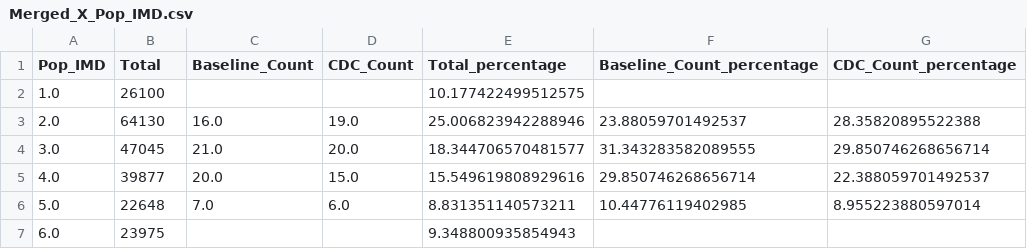
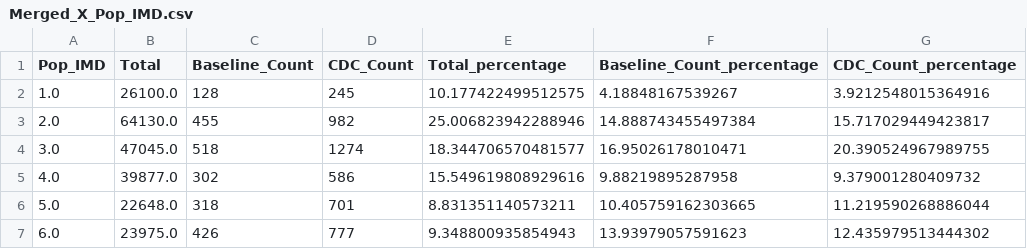
Before and after one commit to SarahHoustonGH/Diagnostic_HealthEquityAudit, a CSV file: Stage2Outputs/Merged_X_Pop_IMD.csv, drawn as a sheet; only a part is shown; the diff covers the shown part only.

```diff
--- a/Stage2Outputs/Merged_X_Pop_IMD.csv
+++ b/Stage2Outputs/Merged_X_Pop_IMD.csv
@@ -1,7 +1,7 @@
 Pop_IMD,Total,Baseline_Count,CDC_Count,Total_percentage,Baseline_Count_percentage,CDC_Count_percentage
-1.0,26100,,,10.177422499512575,,
-2.0,64130,16.0,19.0,25.006823942288946,23.88059701492537,28.35820895522388
-3.0,47045,21.0,20.0,18.344706570481577,31.343283582089555,29.850746268656714
-4.0,39877,20.0,15.0,15.549619808929616,29.850746268656714,22.388059701492537
-5.0,22648,7.0,6.0,8.831351140573211,10.44776119402985,8.955223880597014
-6.0,23975,,,9.348800935854943,,
+1.0,26100.0,128,245,10.177422499512575,4.18848167539267,3.9212548015364916
+2.0,64130.0,455,982,25.006823942288946,14.888743455497384,15.717029449423817
+3.0,47045.0,518,1274,18.344706570481577,16.95026178010471,20.390524967989755
+4.0,39877.0,302,586,15.549619808929616,9.88219895287958,9.379001280409732
+5.0,22648.0,318,701,8.831351140573211,10.405759162303665,11.219590268886044
+6.0,23975.0,426,777,9.348800935854943,13.93979057591623,12.435979513444302
```
Also changed, not shown: 1 added row and 15 edited cells elsewhere in this file, Stage1Outputs/CDCReferralDummy_U_GPCode_summary.csv, Stage1Outputs/CDCReferralDummy_X_GPCode_summary.csv, 36 other files.
